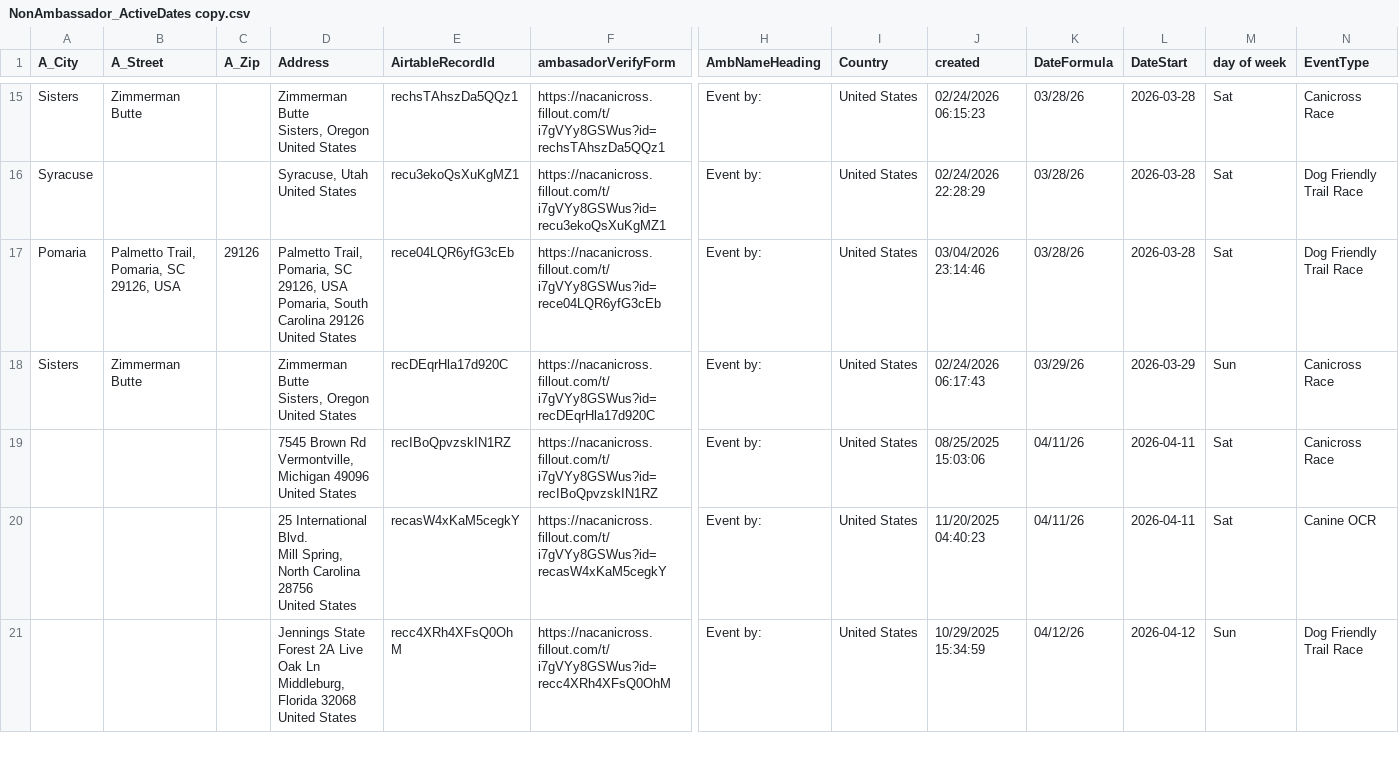
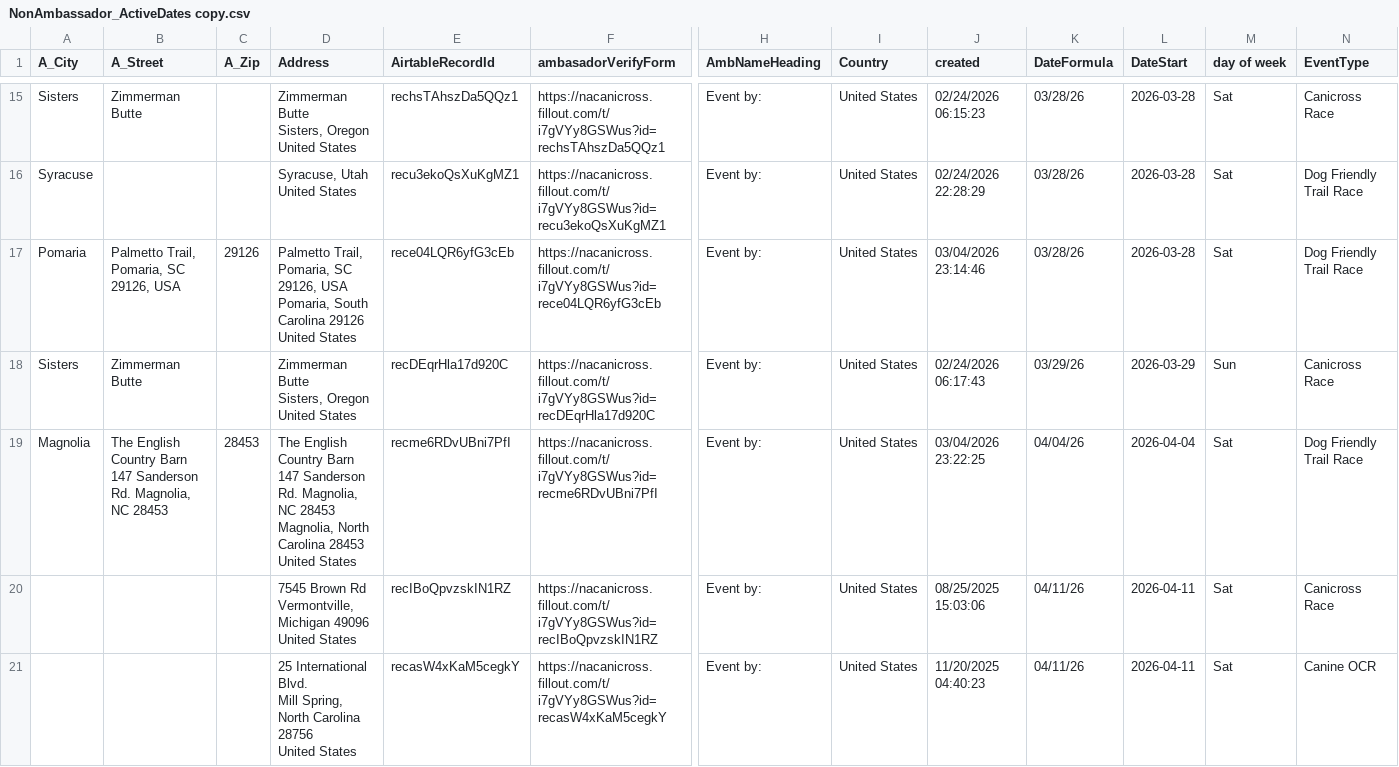
Before and after one commit to kyle-kemper/test-map, a CSV file: NonAmbassador_ActiveDates copy.csv, drawn as a sheet; only a part is shown, gaps mark what is left out; the shorter side is filled out with more unchanged rows; rows hold the shown columns only; ↵ is a line break in a cell; the diff names each change by its address in the sheet, - before the commit and + after, or states it on an @@ line.

```diff
--- a/NonAmbassador_ActiveDates copy.csv
+++ b/NonAmbassador_ActiveDates copy.csv
+row 19: Magnolia | The English Country Barn 147 Sanderson Rd. Magnolia, NC 28453 | 28453 | The English Country Barn 147 Sanderson Rd. Magnolia, NC 28453 ↵ Magnolia, North Carolina 28453 ↵ United States | recme6RDvUBni7PfI | https://nacanicross.fillout.com/t/i7gVYy8GSWus?id=recme6RDvUBni7PfI | Event by: | United States | 03/04/2026 23:22:25 | 04/04/26 | 2026-04-04 | Sat | Dog Friendly Trail Race
```
